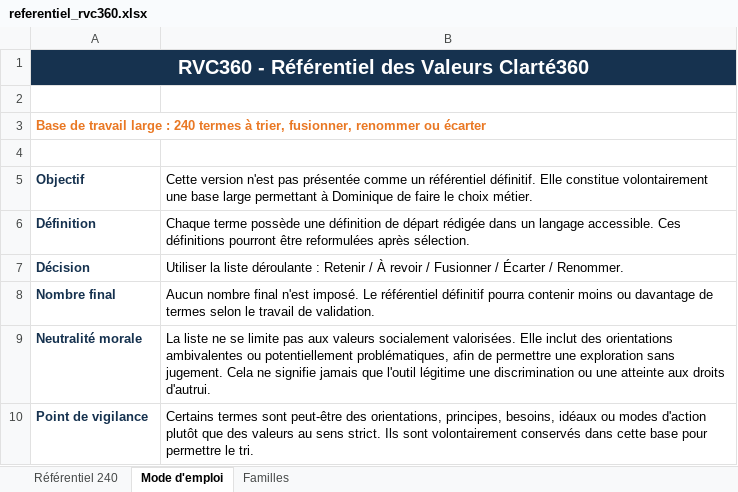
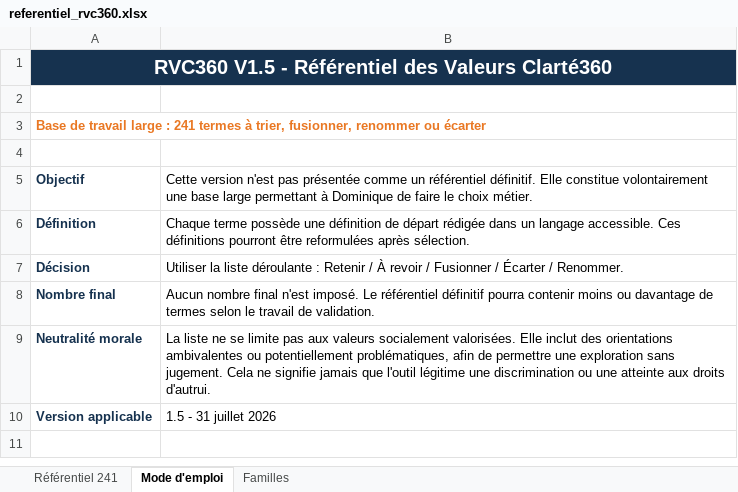
Before and after one commit to Clarte360/clarte360-outils, an Excel workbook: clarte360-recherche-valeurs-v0_3_1/data/referentiel_rvc360.xlsx, sheet Mode d'emploi, drawn as a sheet; values as stored, in another font and other column widths than the file's, no borders; removed rows and columns are numbered as before the commit, all else as after; the diff names each change by its address in the sheet, - before the commit and + after, or states it on an @@ line.

```diff
--- a/clarte360-recherche-valeurs-v0_3_1/data/referentiel_rvc360.xlsx (sheet Mode d'emploi)
+++ b/clarte360-recherche-valeurs-v0_3_1/data/referentiel_rvc360.xlsx (sheet Mode d'emploi)
-sheet tab: Référentiel 240
+sheet tab: Référentiel 241
-A1: RVC360 - Référentiel des Valeurs Clarté360
+A1: RVC360 V1.5 - Référentiel des Valeurs Clarté360
-A3: …large : 240 termes à…
+A3: …large : 241 termes à…
-row 10: Point de vigilance | Certains termes sont peut-être des orientations, principes, besoins, idéaux ou modes d'action plutôt que des valeurs au sens strict. Ils sont volontairement conservés dans cette base pour permettre le tri.
+row 10: Version applicable | 1.5 - 31 juillet 2026
```
Also changed, not shown: sheet Référentiel 241, sheet Familles, 4 other files.
